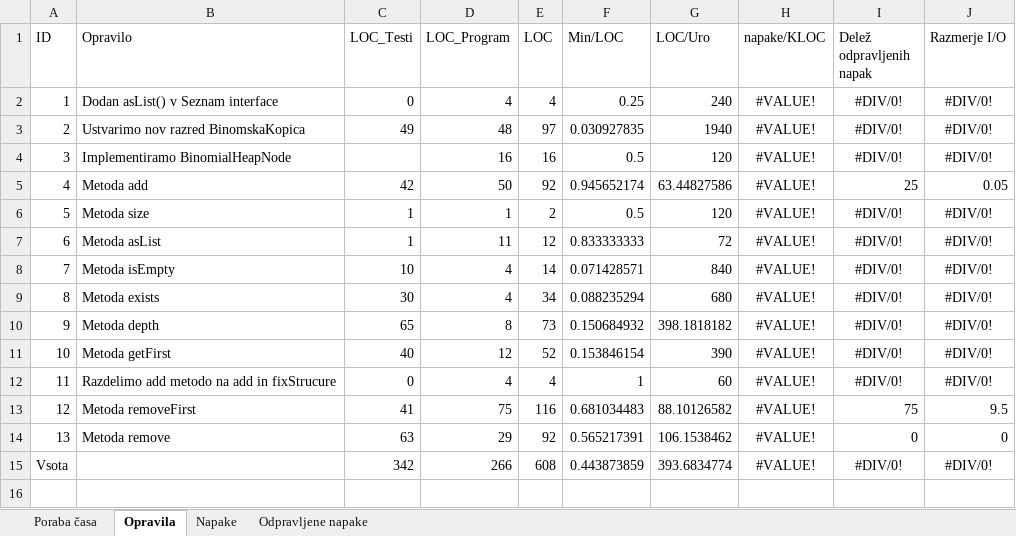
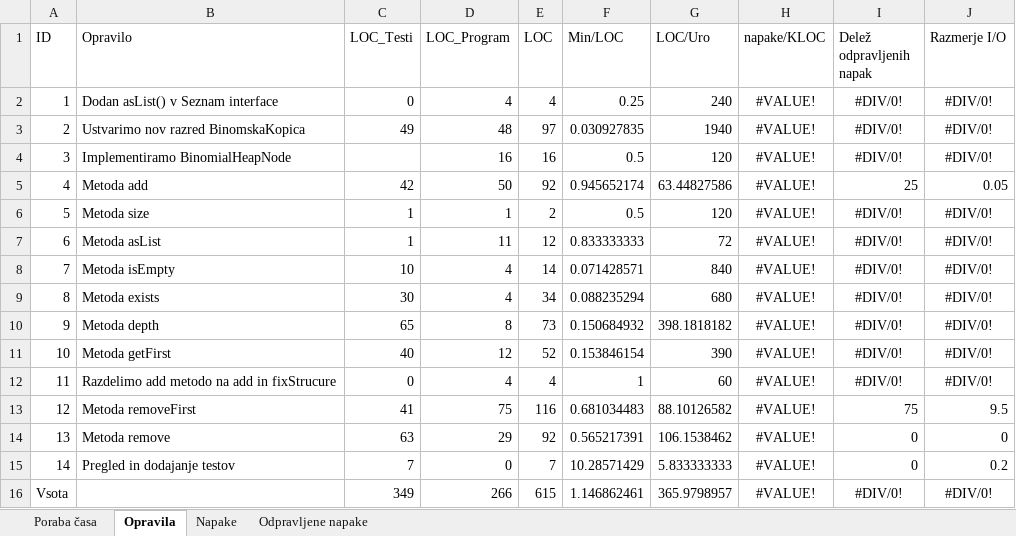
Before and after one commit to SerugaDavid/TK, an Excel workbook: src/tk_dn1_63190277/Belezke.xlsx, sheet Opravila, drawn as a sheet; values as stored, in another font and other column widths than the file's, no borders; table styles not drawn; removed rows and columns are numbered as before the commit, all else as after; the diff names each change by its address in the sheet, - before the commit and + after, or states it on an @@ line.

```diff
--- a/src/tk_dn1_63190277/Belezke.xlsx (sheet Opravila)
+++ b/src/tk_dn1_63190277/Belezke.xlsx (sheet Opravila)
-row 15: Vsota |  | 342 | 266 | 608 | 0.443873859 | 393.6834774 | #VALUE! | #DIV/0! | #DIV/0!
+row 15: 14 | Pregled in dodajanje testov | 7 | 0 | 7 | 10.28571429 | 5.833333333 | #VALUE! | 0 | 0.2
+row 16: Vsota |  | 349 | 266 | 615 | 1.146862461 | 365.9798957 | #VALUE! | #DIV/0! | #DIV/0!
```
Also changed, not shown: sheet Poraba časa, sheet Odpravljene napake, sheet Napake, 3 other files.
